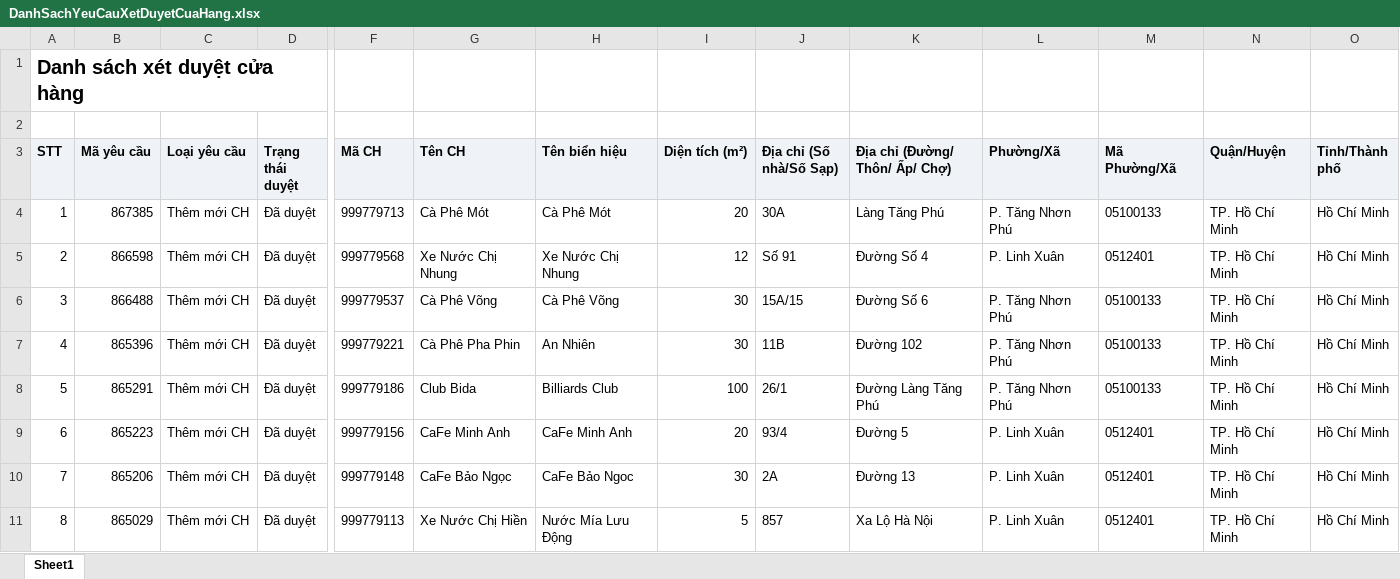
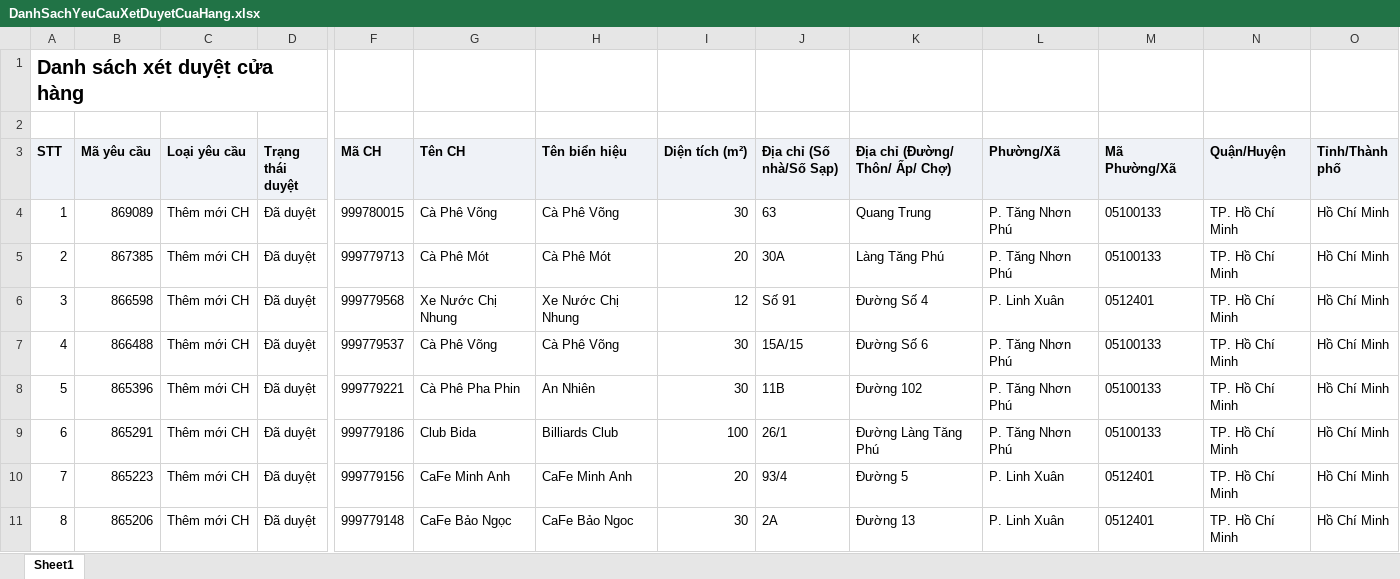
Before and after one commit to tantt2026-test/Test, an Excel workbook: data/Thang11/DanhSachYeuCauXetDuyetCuaHang.xlsx, sheet Sheet1, drawn as a sheet; only a part is shown, gaps mark what is left out; the shorter side is filled out with more unchanged rows; values as stored, in another font and other column widths than the file's, no borders; addresses are those after the commit; rows hold the shown columns only; the diff names each change by its address in the sheet, - before the commit and + after, or states it on an @@ line.

```diff
--- a/data/Thang11/DanhSachYeuCauXetDuyetCuaHang.xlsx (sheet Sheet1)
+++ b/data/Thang11/DanhSachYeuCauXetDuyetCuaHang.xlsx (sheet Sheet1)
+row 4: 1 | 869089 | Thêm mới CH | Đã duyệt | 999780015 | Cà Phê Võng | Cà Phê Võng | 30 | 63 | Quang Trung | P. Tăng Nhơn Phú | 05100133 | TP. Hồ Chí Minh | Hồ Chí Minh
@@ column A (STT) renumbered from row 5 down @@
```
Also changed, not shown: data/Thang11/DANH_SACH_KET_QUA_CUA_HANG_THAM_GIA_CHUONG_TRINH.xlsx, data/Thang11/DanhSachChiTietDonHang (1).xlsx, 3 other files.
